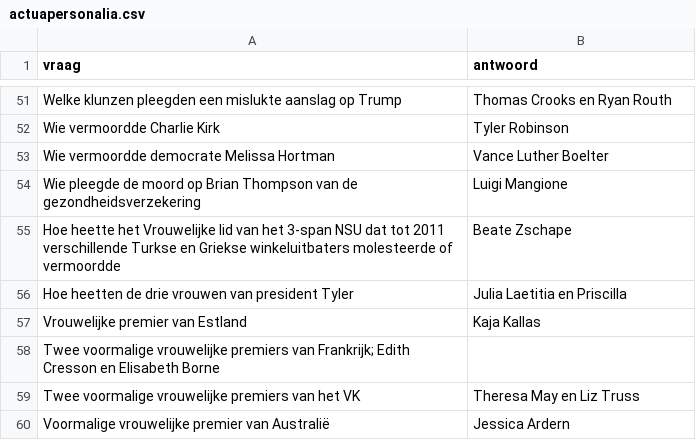
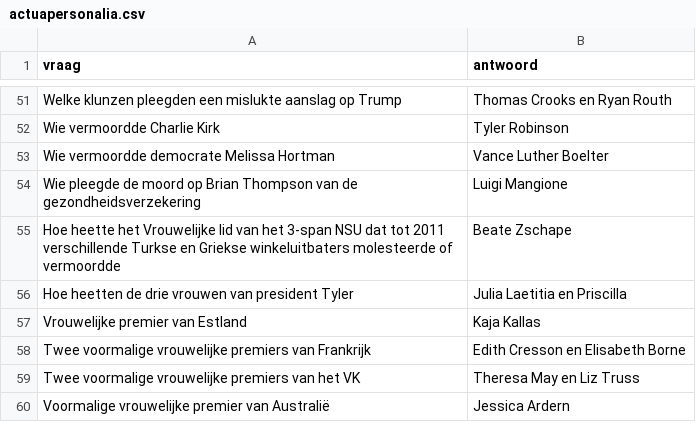
Before and after one commit to DieterVerhofstadt/quizapp, a CSV file: csv/actuapersonalia.csv, drawn as a sheet; only a part is shown, gaps mark what is left out.

Commit message:
Update actuapersonalia.csv

```diff
--- a/csv/actuapersonalia.csv
+++ b/csv/actuapersonalia.csv
@@ -57,3 +57,3 @@ Hoe heetten de drie vrouwen van president Tyler, Julia Laetitia en Priscilla
 Vrouwelijke premier van Estland, Kaja Kallas
-Twee voormalige vrouwelijke premiers van Frankrijk; Edith Cresson en Elisabeth Borne
+Twee voormalige vrouwelijke premiers van Frankrijk, Edith Cresson en Elisabeth Borne
 Twee voormalige vrouwelijke premiers van het VK, Theresa May en Liz Truss
```
